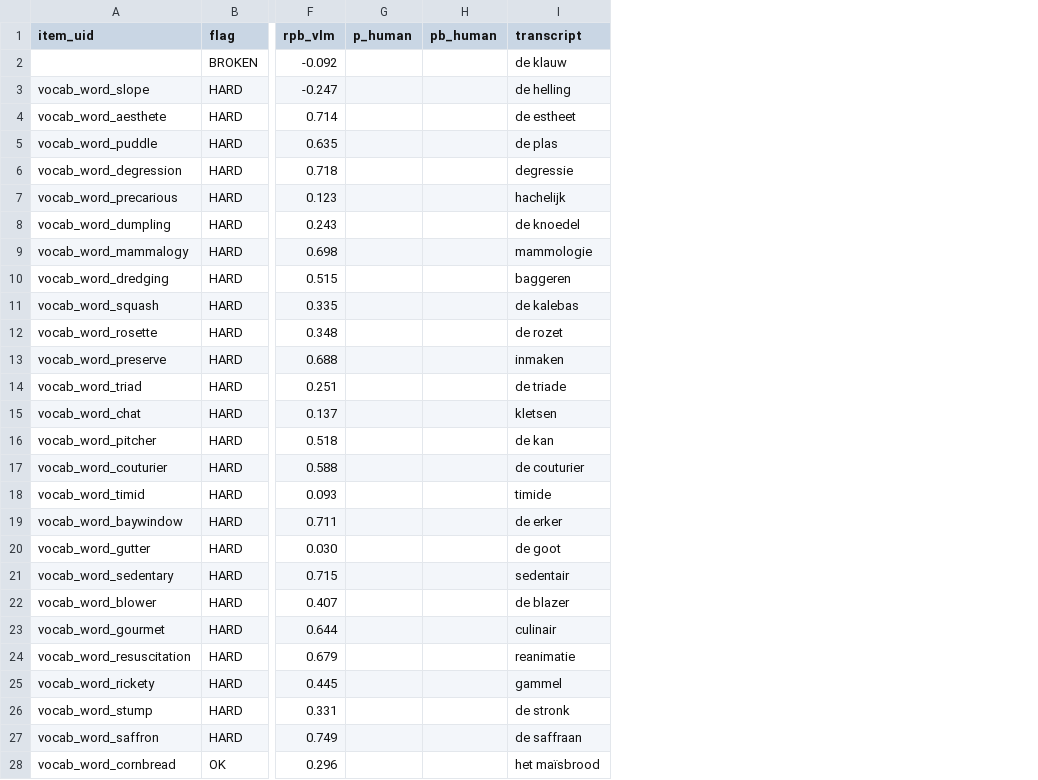
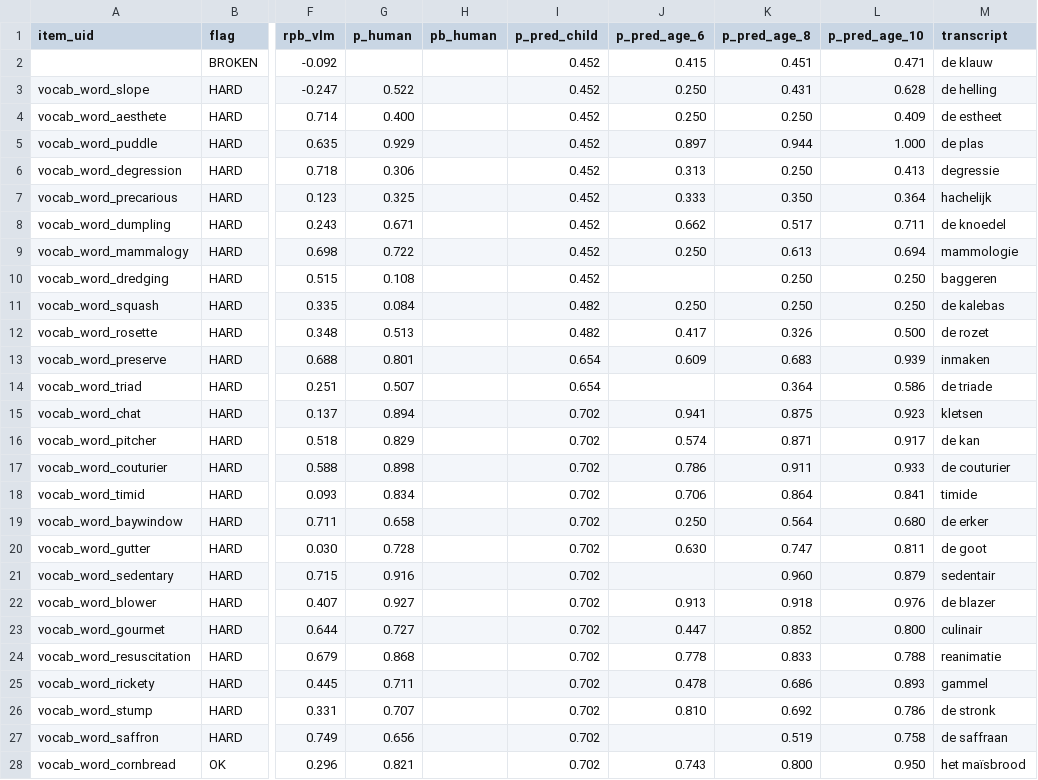
Before and after one commit to levante-framework/levante-qa, a CSV file: tools/vlm-panel/out/screen_vocab_nl.csv, drawn as a sheet; only a part is shown, gaps mark what is left out; the diff covers the shown part only; the diff names each change by its address in the sheet, - before the commit and + after, or states it on an @@ line.

```diff
--- a/tools/vlm-panel/out/screen_vocab_nl.csv
+++ b/tools/vlm-panel/out/screen_vocab_nl.csv
+column I (p_pred_child), rows 2-28: 0.452 | 0.452 | 0.452 | 0.452 | 0.452 | 0.452 | 0.452 | 0.452 | 0.452 | 0.482 | 0.482 | 0.654 | 0.654 | 0.702 | 0.702 | 0.702 | 0.702 | 0.702 | 0.702 | 0.702 | 0.702 | 0.702 | 0.702 | 0.702 | 0.702 | 0.702 | 0.702
+column J (p_pred_age_6), rows 2-28: 0.415 | 0.250 | 0.250 | 0.897 | 0.313 | 0.333 | 0.662 | 0.250 |  | 0.250 | 0.417 | 0.609 |  | 0.941 | 0.574 | 0.786 | 0.706 | 0.250 | 0.630 |  | 0.913 | 0.447 | 0.778 | 0.478 | 0.810 |  | 0.743
+column K (p_pred_age_8), rows 2-28: 0.451 | 0.431 | 0.250 | 0.944 | 0.250 | 0.350 | 0.517 | 0.613 | 0.250 | 0.250 | 0.326 | 0.683 | 0.364 | 0.875 | 0.871 | 0.911 | 0.864 | 0.564 | 0.747 | 0.960 | 0.918 | 0.852 | 0.833 | 0.686 | 0.692 | 0.519 | 0.800
+column L (p_pred_age_10), rows 2-28: 0.471 | 0.628 | 0.409 | 1.000 | 0.413 | 0.364 | 0.711 | 0.694 | 0.250 | 0.250 | 0.500 | 0.939 | 0.586 | 0.923 | 0.917 | 0.933 | 0.841 | 0.680 | 0.811 | 0.879 | 0.976 | 0.800 | 0.788 | 0.893 | 0.786 | 0.758 | 0.950
-G3 (p_human): (empty)
+G3 (p_human): 0.522
-G4 (p_human): (empty)
+G4 (p_human): 0.400
-G5 (p_human): (empty)
+G5 (p_human): 0.929
-G6 (p_human): (empty)
+G6 (p_human): 0.306
-G7 (p_human): (empty)
+G7 (p_human): 0.325
-G8 (p_human): (empty)
+G8 (p_human): 0.671
-G9 (p_human): (empty)
+G9 (p_human): 0.722
-G10 (p_human): (empty)
+G10 (p_human): 0.108
-G11 (p_human): (empty)
+G11 (p_human): 0.084
-G12 (p_human): (empty)
+G12 (p_human): 0.513
-G13 (p_human): (empty)
+G13 (p_human): 0.801
-G14 (p_human): (empty)
+G14 (p_human): 0.507
-G15 (p_human): (empty)
+G15 (p_human): 0.894
-G16 (p_human): (empty)
+G16 (p_human): 0.829
-G17 (p_human): (empty)
+G17 (p_human): 0.898
-G18 (p_human): (empty)
+G18 (p_human): 0.834
-G19 (p_human): (empty)
+G19 (p_human): 0.658
-G20 (p_human): (empty)
+G20 (p_human): 0.728
-G21 (p_human): (empty)
+G21 (p_human): 0.916
-G22 (p_human): (empty)
+G22 (p_human): 0.927
-G23 (p_human): (empty)
+G23 (p_human): 0.727
-G24 (p_human): (empty)
+G24 (p_human): 0.868
-G25 (p_human): (empty)
+G25 (p_human): 0.711
-G26 (p_human): (empty)
+G26 (p_human): 0.707
-G27 (p_human): (empty)
+G27 (p_human): 0.656
-G28 (p_human): (empty)
+G28 (p_human): 0.821
```
Also changed, not shown: 134 edited cells elsewhere in this file, tools/vlm-panel/out/review_en.csv, tools/vlm-panel/out/screen_de.csv, 44 other files.
